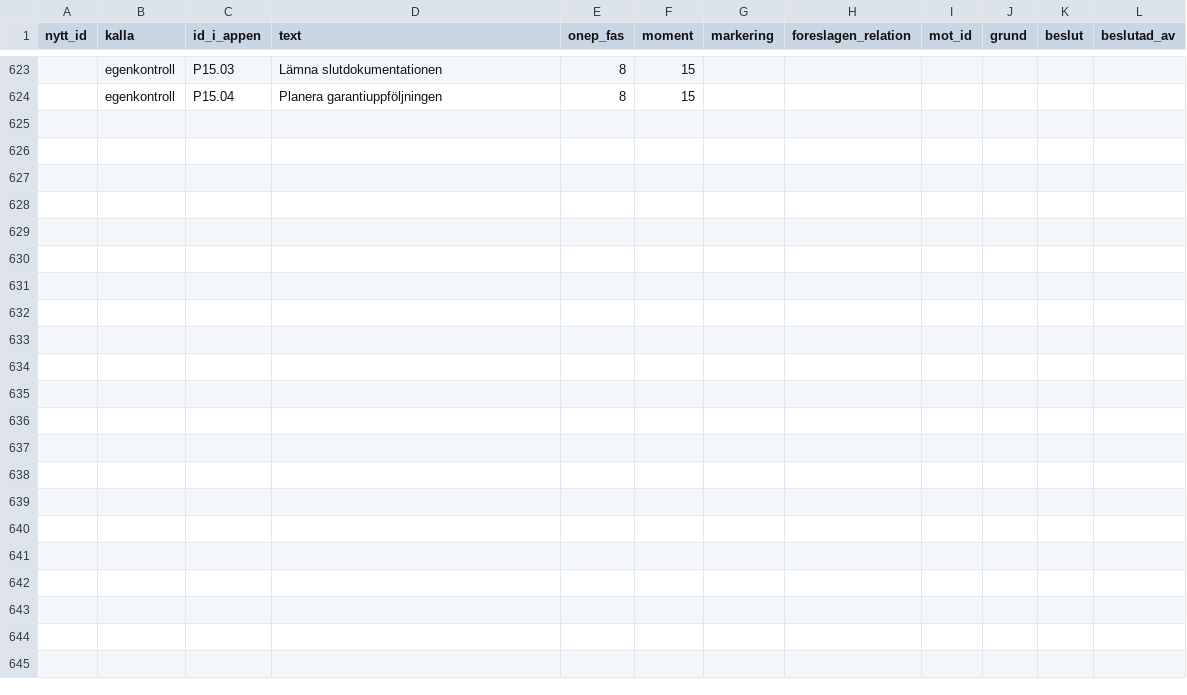
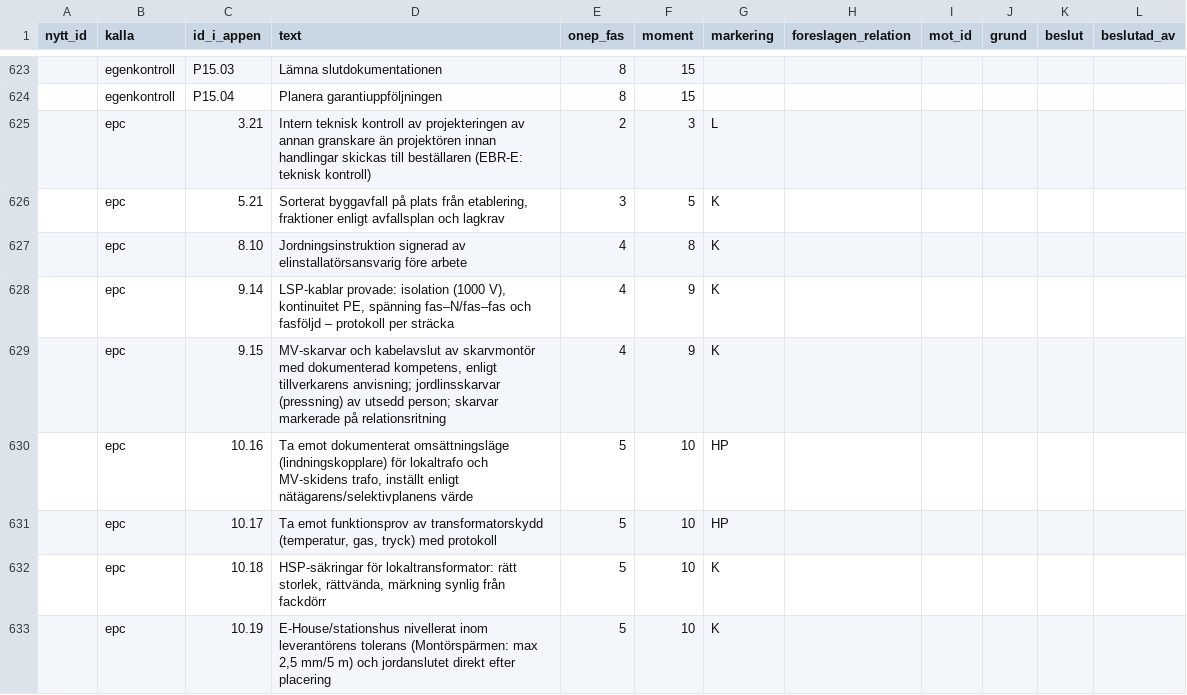
Before and after one commit to christofferkarlsson9303-ship-it/projektportfolj-2026, a CSV file: bess-dashboard/docs/gemensam-checklista-mappning.csv, drawn as a sheet; only a part is shown, gaps mark what is left out; the diff covers the shown part only.

```diff
--- a/bess-dashboard/docs/gemensam-checklista-mappning.csv
+++ b/bess-dashboard/docs/gemensam-checklista-mappning.csv
@@ -624 +624,10 @@
 ;egenkontroll;P15.04;Planera garantiuppföljningen;8;15;;;;;;
+;epc;3.21;Intern teknisk kontroll av projekteringen av annan granskare än projektören innan handlingar skickas till beställaren (EBR-E: teknisk kontroll);2;3;L;;;;;
+;epc;5.21;Sorterat byggavfall på plats från etablering, fraktioner enligt avfallsplan och lagkrav;3;5;K;;;;;
+;epc;8.10;Jordningsinstruktion signerad av elinstallatörsansvarig före arbete;4;8;K;;;;;
+;epc;9.14;LSP-kablar provade: isolation (1000 V), kontinuitet PE, spänning fas–N/fas–fas och fasföljd – protokoll per sträcka;4;9;K;;;;;
+;epc;9.15;"MV-skarvar och kabelavslut av skarvmontör med dokumenterad kompetens, enligt tillverkarens anvisning; jordlinsskarvar (pressning) av utsedd person; skarvar markerade på relationsritning";4;9;K;;;;;
+;epc;10.16;Ta emot dokumenterat omsättningsläge (lindningskopplare) för lokaltrafo och MV-skidens trafo, inställt enligt nätägarens/selektivplanens värde;5;10;HP;;;;;
+;epc;10.17;Ta emot funktionsprov av transformatorskydd (temperatur, gas, tryck) med protokoll;5;10;HP;;;;;
+;epc;10.18;HSP-säkringar för lokaltransformator: rätt storlek, rättvända, märkning synlig från fackdörr;5;10;K;;;;;
+;epc;10.19;E-House/stationshus nivellerat inom leverantörens tolerans (Montörspärmen: max 2,5 mm/5 m) och jordanslutet direkt efter placering;5;10;K;;;;;
```
Also changed, not shown: 9 added rows and 9 edited cells elsewhere in this file, 9 other files.
